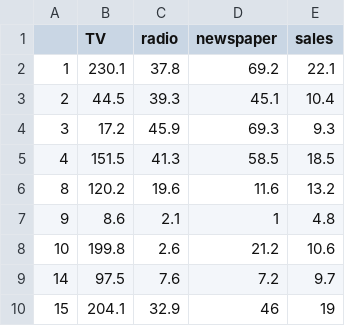
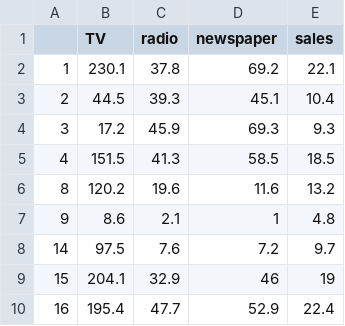
Before and after one commit to Sonakunwar21/MLOps, a CSV file: data/data.csv, drawn as a sheet; only a part is shown; the shorter side is filled out with more unchanged rows.

```diff
--- a/data/data.csv
+++ b/data/data.csv
@@ -7,3 +7,2 @@
 9,8.6,2.1,1,4.8
-10,199.8,2.6,21.2,10.6
 14,97.5,7.6,7.2,9.7
```
Also changed, not shown: 2 other files.
